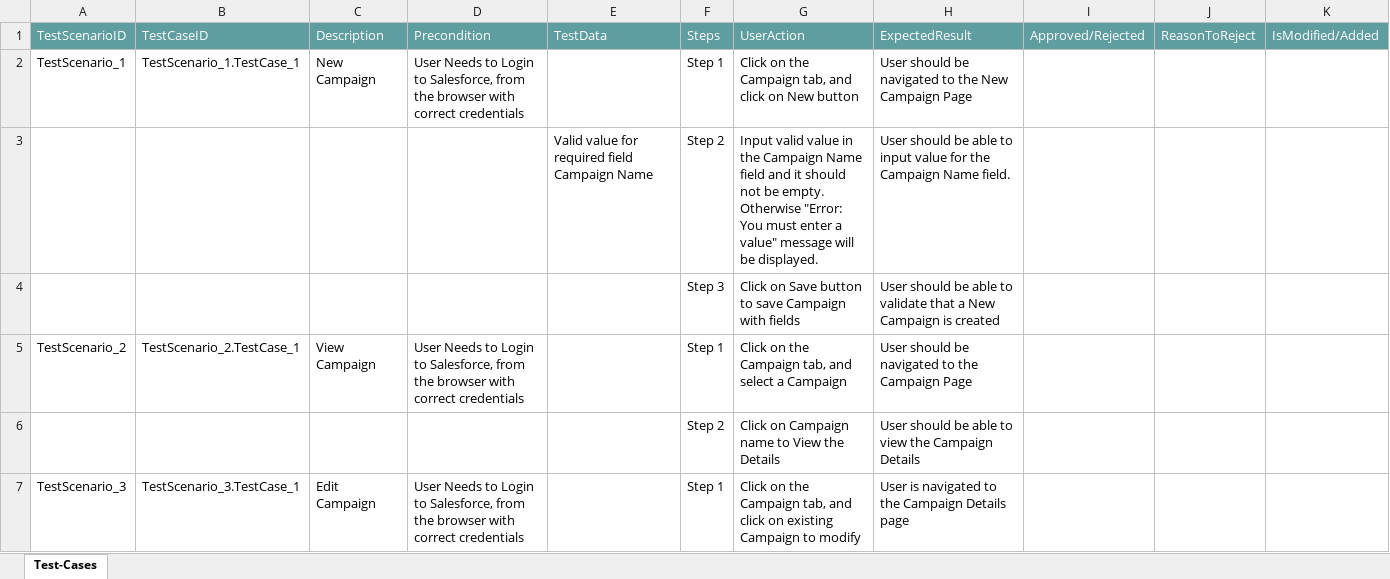
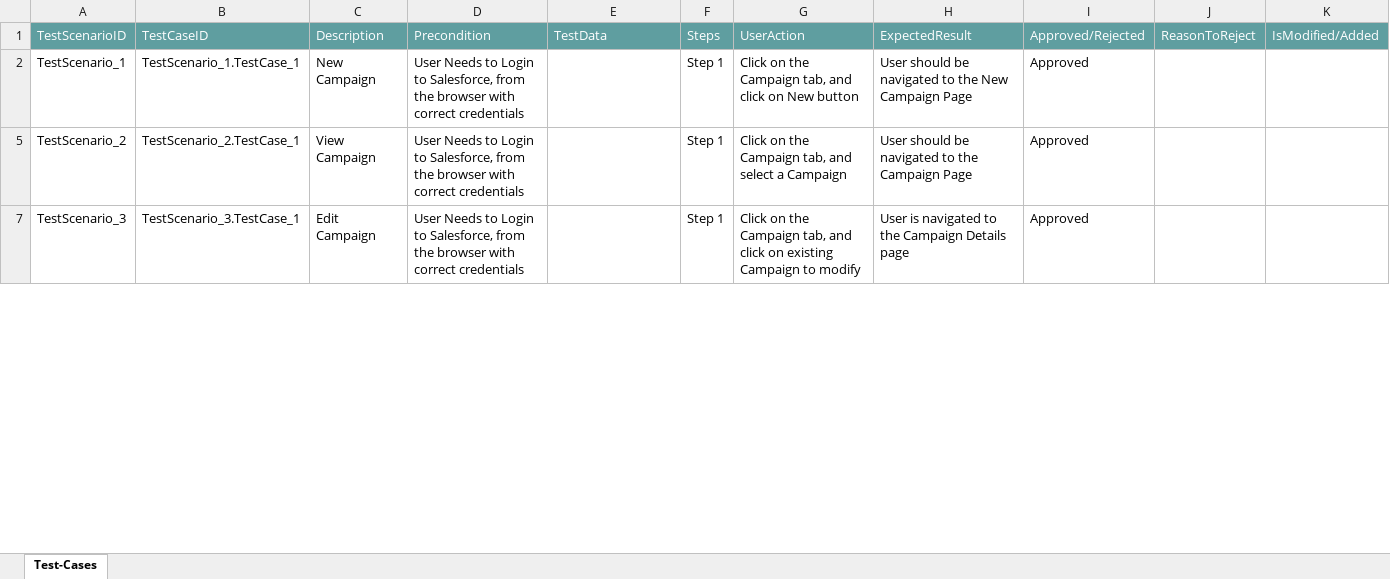
Before and after one commit to ShaikMohamedIrfan/SalesforceNewR7Project, an Excel workbook: PackagesuiteCampaign.xlsx, sheet Test-Cases, drawn as a sheet; only a part is shown; values as stored, in another font and other column widths than the file's, no borders; table styles not drawn; the diff covers the shown part only; the diff names each change by its address in the sheet, - before the commit and + after, or states it on an @@ line.

Commit message:
Add files via upload

```diff
--- a/PackagesuiteCampaign.xlsx (sheet Test-Cases)
+++ b/PackagesuiteCampaign.xlsx (sheet Test-Cases)
-I2: (empty)
+I2: Approved
@@ row 3 hidden:  |  |  |  | Valid value for required field Campaign Name | Step 2 | Input valid value in the Campaign Name field and it should not be empty. Otherwise "Error: You must enter a value" message will be displayed. | User should be able to input value for the Campaign Name field. @@
@@ row 4 hidden:  |  |  |  |  | Step 3 | Click on Save button to save Campaign with fields | User should be able to validate that a New Campaign is created @@
-I5: (empty)
+I5: Approved
@@ row 6 hidden:  |  |  |  |  | Step 2 | Click on Campaign name to View the Details | User should be able to view the Campaign Details @@
-I7: (empty)
+I7: Approved
```
Also changed, not shown: 4 hidden or unhidden rows and 1 edited cell elsewhere in this sheet.
